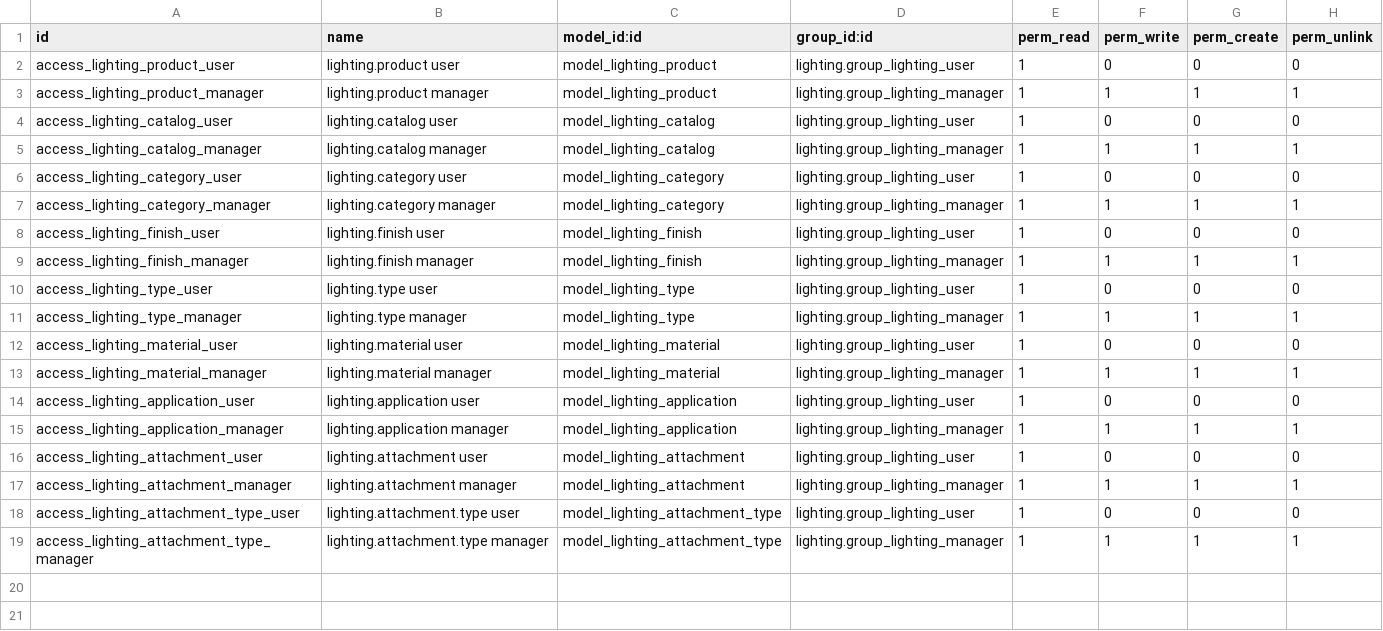
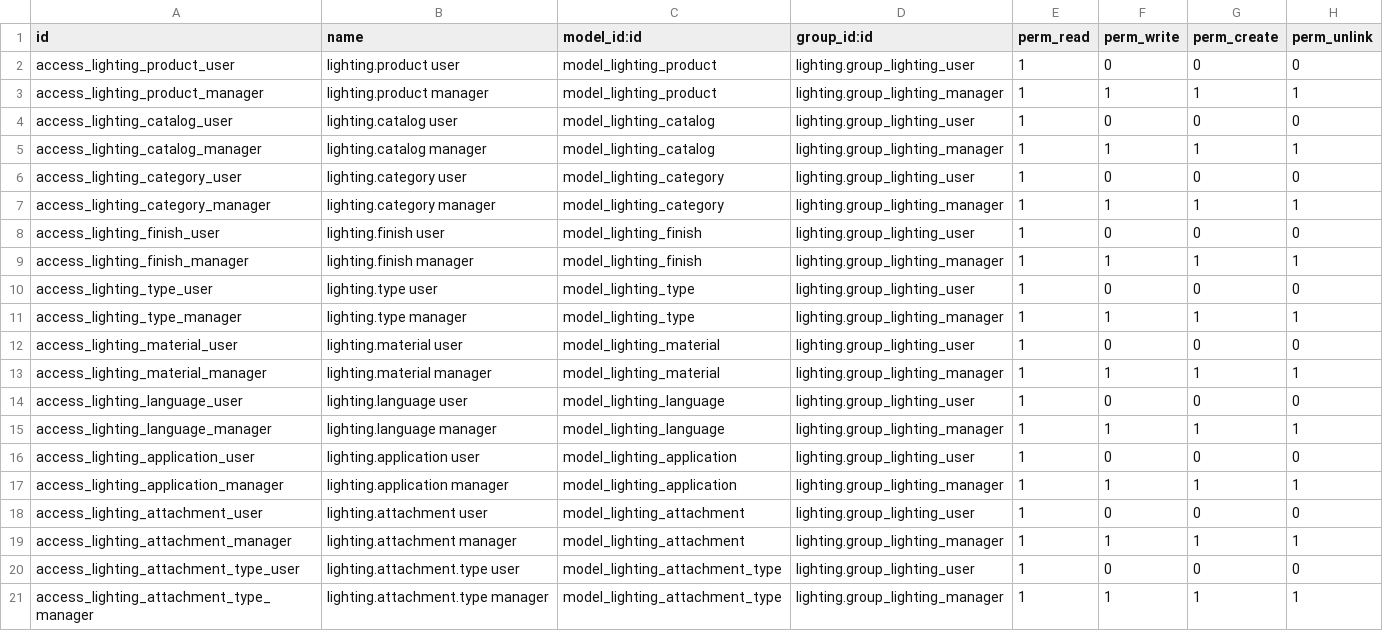
Before and after one commit to nuobit/lighting-vertical, a CSV file: lighting/security/ir.model.access.csv, drawn as a sheet.

Commit message:
[IMP] lighting: add security rules and new fields

```diff
--- a/lighting/security/ir.model.access.csv
+++ b/lighting/security/ir.model.access.csv
@@ -13,2 +13,4 @@ access_lighting_material_user,lighting.material user,model_lighting_material,lig
 access_lighting_material_manager,lighting.material manager,model_lighting_material,lighting.group_lighting_manager,1,1,1,1
+access_lighting_language_user,lighting.language user,model_lighting_language,lighting.group_lighting_user,1,0,0,0
+access_lighting_language_manager,lighting.language manager,model_lighting_language,lighting.group_lighting_manager,1,1,1,1
 access_lighting_application_user,lighting.application user,model_lighting_application,lighting.group_lighting_user,1,0,0,0
```
Also changed, not shown: 3 other files.
